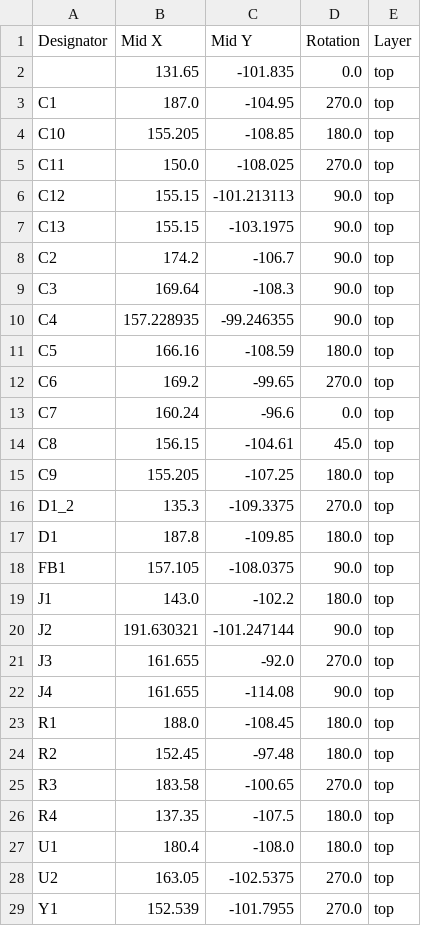
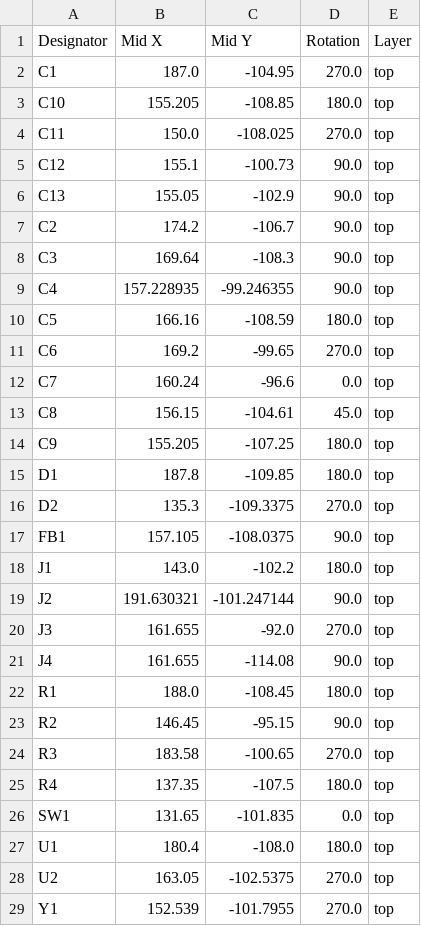
Before and after one commit to zeppel13/stm32f103-bluepill, a CSV file: production/positions.csv, drawn as a sheet.

```diff
--- a/production/positions.csv
+++ b/production/positions.csv
@@ -1,3 +1,2 @@
 Designator,Mid X,Mid Y,Rotation,Layer
- ,131.65,-101.835,0.0,top
 C1,187.0,-104.95,270.0,top
@@ -5,4 +4,4 @@ C10,155.205,-108.85,180.0,top
 C11,150.0,-108.025,270.0,top
-C12,155.15,-101.213113,90.0,top
-C13,155.15,-103.1975,90.0,top
+C12,155.1,-100.73,90.0,top
+C13,155.05,-102.9,90.0,top
 C2,174.2,-106.7,90.0,top
@@ -15,4 +14,4 @@ C8,156.15,-104.61,45.0,top
 C9,155.205,-107.25,180.0,top
-D1_2,135.3,-109.3375,270.0,top
 D1,187.8,-109.85,180.0,top
+D2,135.3,-109.3375,270.0,top
 FB1,157.105,-108.0375,90.0,top
@@ -23,5 +22,6 @@ J4,161.655,-114.08,90.0,top
 R1,188.0,-108.45,180.0,top
-R2,152.45,-97.48,180.0,top
+R2,146.45,-95.15,90.0,top
 R3,183.58,-100.65,270.0,top
 R4,137.35,-107.5,180.0,top
+SW1,131.65,-101.835,0.0,top
 U1,180.4,-108.0,180.0,top
```
Also changed, not shown: production/bom.csv, 21 other files.
